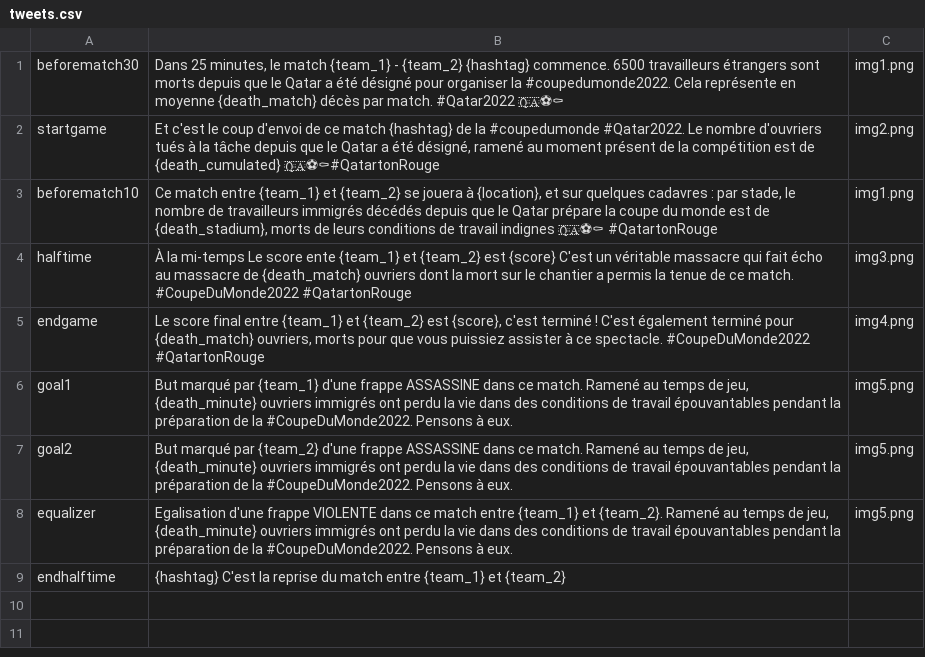
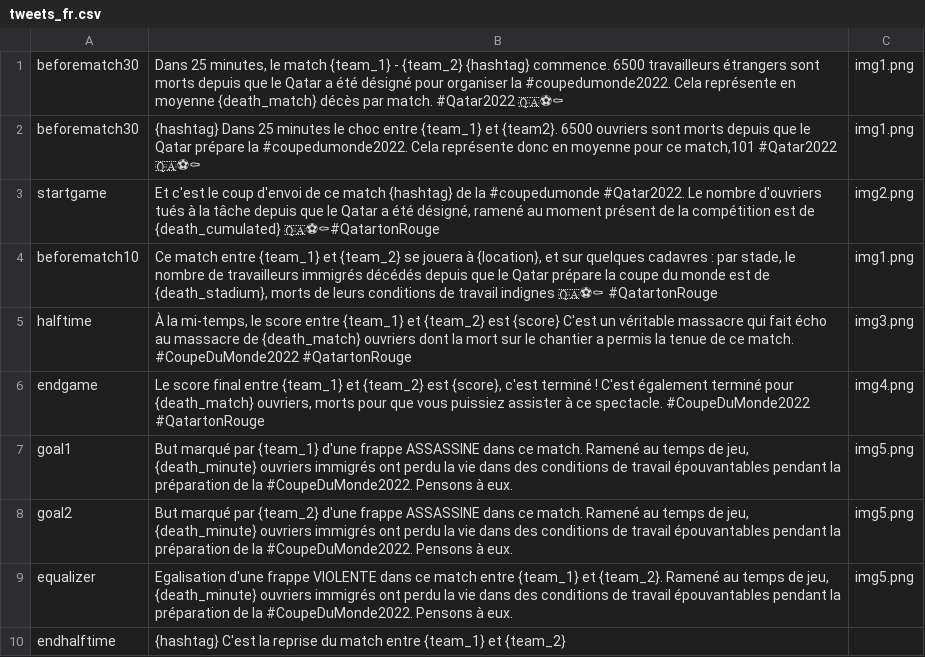
Before and after one commit to albanatita/qatarirabien, a CSV file: TwitterBot/data/tweets_fr.csv (was TwitterBot/data/tweets.csv), drawn as a sheet; addresses are those after the commit; the diff names each change by its address in the sheet, - before the commit and + after, or states it on an @@ line.

Commit message:
multi-bot version of the twitterbot

```diff
--- a/TwitterBot/data/tweets.csv
+++ b/TwitterBot/data/tweets_fr.csv
+row 2: beforematch30 | {hashtag} Dans 25 minutes le choc entre {team_1} et {team2}. 6500 ouvriers sont morts depuis que le Qatar prépare la #coupedumonde2022. Cela représente donc en moyenne pour ce match,101 #Qatar2022 🇶🇦⚽⚰ | img1.png
-B5: À la mi-temps Le score ente {team_1} et…
+B5: À la mi-temps, le score entre {team_1} et…
```
Also changed, not shown: 3 other files.
